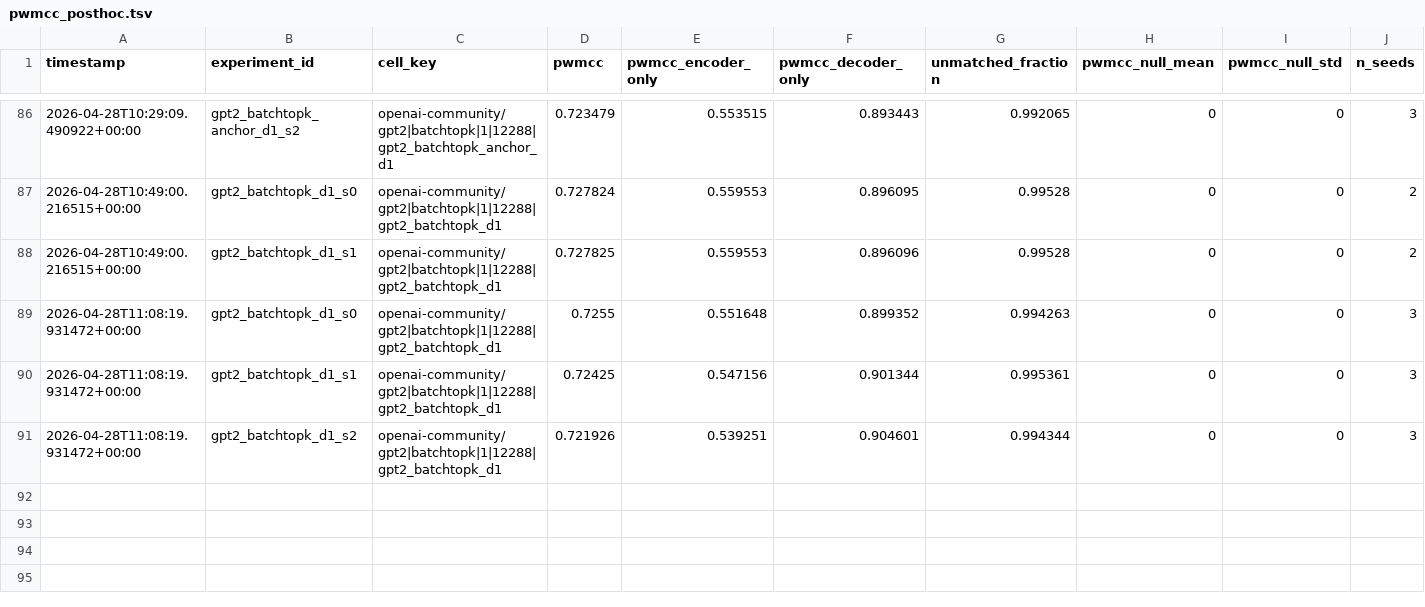
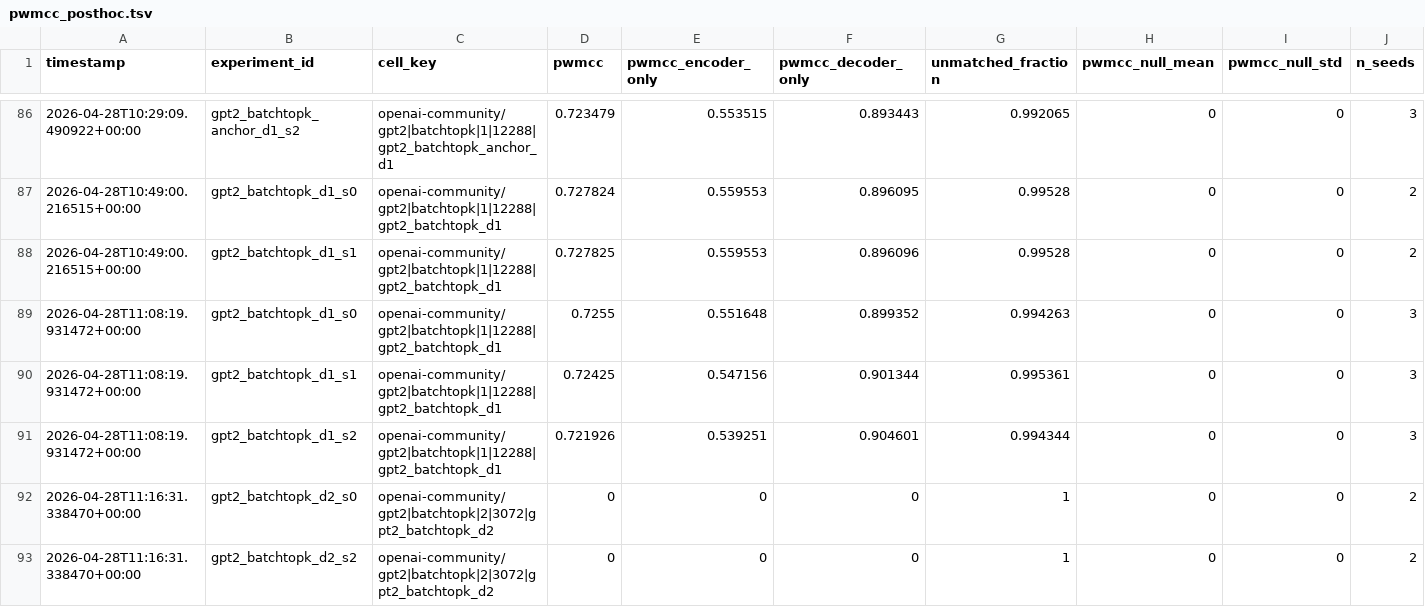
Before and after one commit to aragorn-w/sae-recursive-depth, a TSV file: experiments/pwmcc_posthoc.tsv, drawn as a sheet; only a part is shown, gaps mark what is left out; rows hold the shown columns only; the diff names each change by its address in the sheet, - before the commit and + after, or states it on an @@ line.

```diff
--- a/experiments/pwmcc_posthoc.tsv
+++ b/experiments/pwmcc_posthoc.tsv
+row 92: 2026-04-28T11:16:31.338470+00:00 | gpt2_batchtopk_d2_s0 | openai-community/gpt2|batchtopk|2|3072|gpt2_batchtopk_d2 | 0 | 0 | 0 | 1 | 0 | 0 | 2
+row 93: 2026-04-28T11:16:31.338470+00:00 | gpt2_batchtopk_d2_s2 | openai-community/gpt2|batchtopk|2|3072|gpt2_batchtopk_d2 | 0 | 0 | 0 | 1 | 0 | 0 | 2
```
Also changed, not shown: experiments/gates.tsv, experiments/results.tsv, 3 other files.
